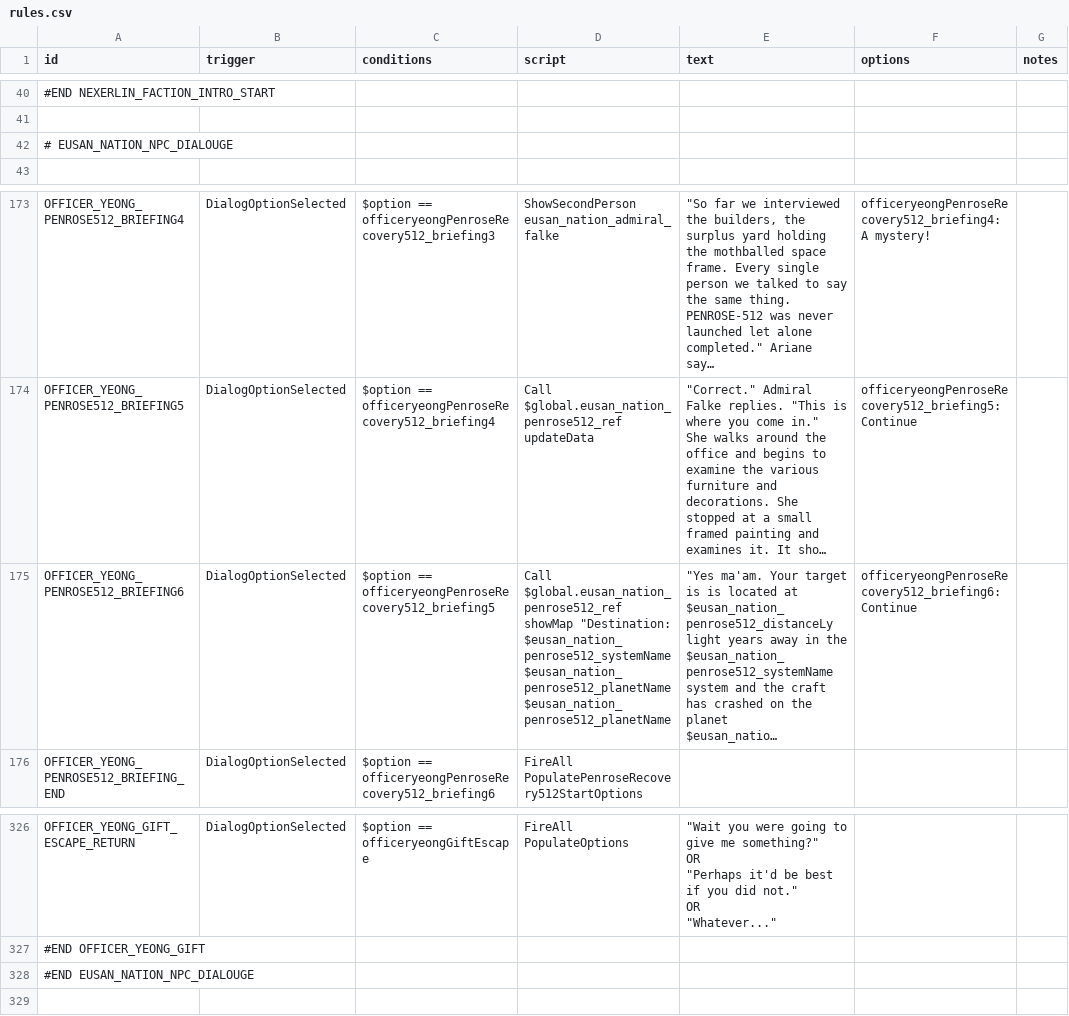
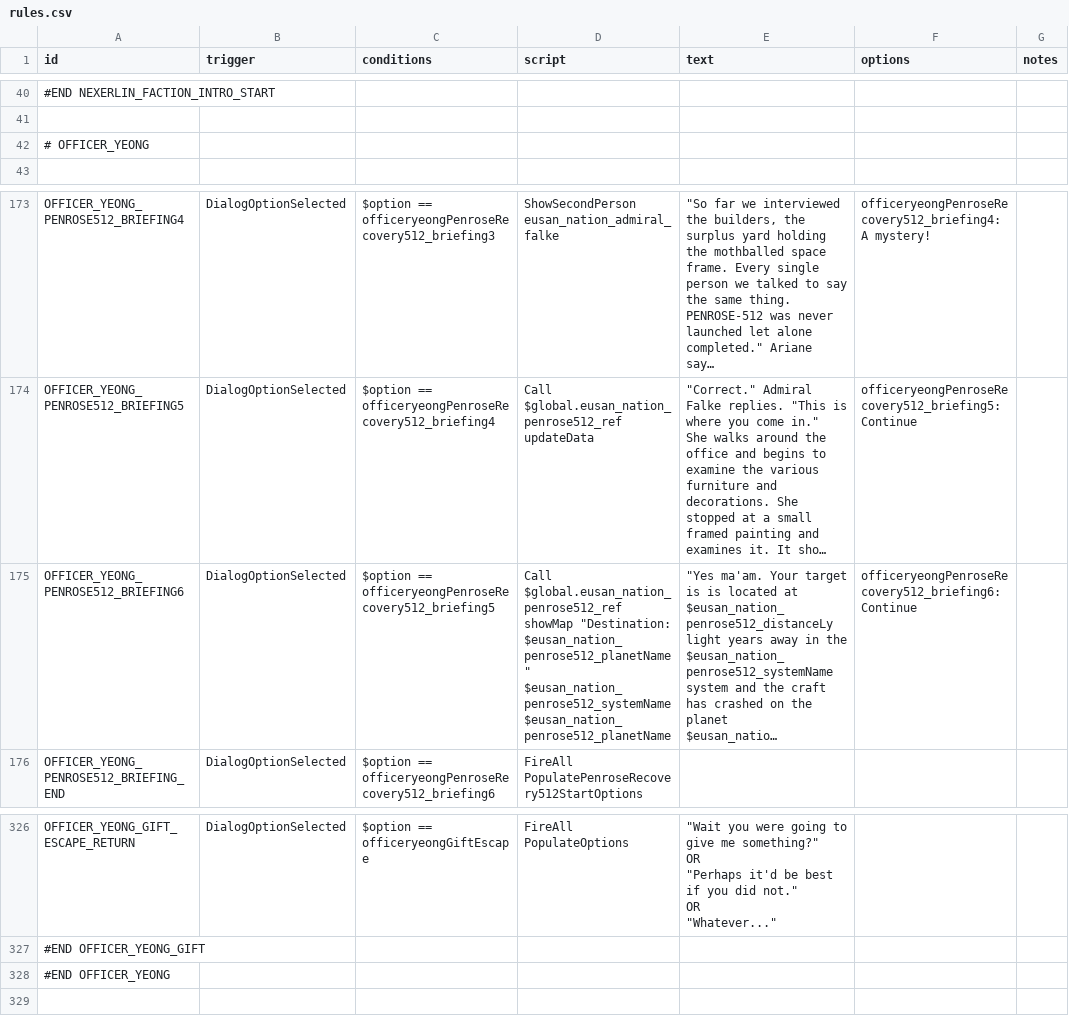
Before and after one commit to naslee2/SignalisMod, a CSV file: data/campaign/rules.csv, drawn as a sheet; only a part is shown, gaps mark what is left out; long unchanged cells end in …; ↵ is a line break in a cell; the diff names each change by its address in the sheet, - before the commit and + after, or states it on an @@ line.

Commit message:
fix missing quotes

```diff
--- a/data/campaign/rules.csv
+++ b/data/campaign/rules.csv
-A42 (id): # EUSAN_NATION_NPC_DIALOUGE
+A42 (id): # OFFICER_YEONG
-D175 (script): …showMap "Destination: ↵ $eusan_nation_penrose512_systemName $eusan_nation_penrose512_planetName ↵ $eusan_nation_penrose512_planetName
+D175 (script): …showMap "Destination: $eusan_nation_penrose512_planetName" ↵ $eusan_nation_penrose512_systemName $eusan_nation_penrose512_planetName
-A328 (id): #END EUSAN_NATION_NPC_DIALOUGE
+A328 (id): #END OFFICER_YEONG
```
